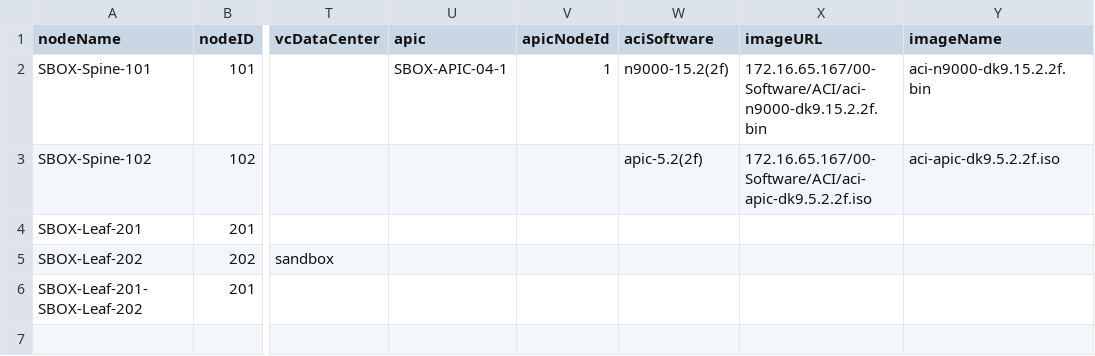
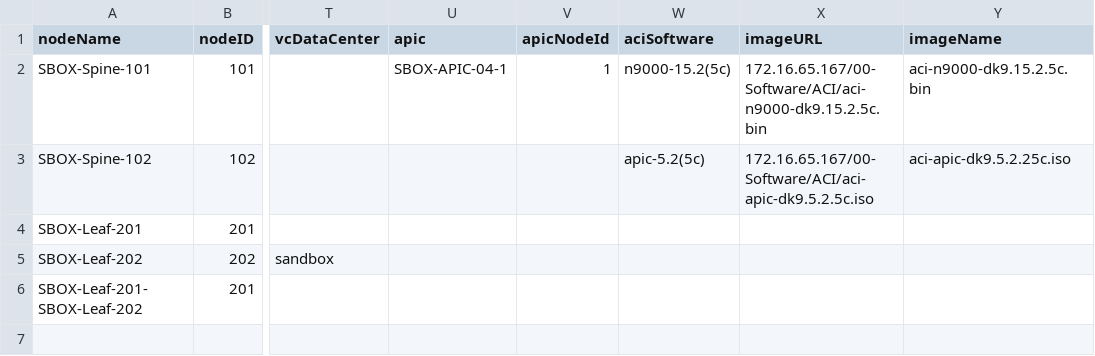
Before and after one commit to jc3943/LTRATO-3001, a CSV file: vars/sandbox/aci/switch-inventory.csv, drawn as a sheet; only a part is shown, gaps mark what is left out; the diff names each change by its address in the sheet, - before the commit and + after, or states it on an @@ line.

Commit message:
resolving issue with apic upgrade status checks

```diff
--- a/vars/sandbox/aci/switch-inventory.csv
+++ b/vars/sandbox/aci/switch-inventory.csv
-W2 (aciSoftware): n9000-15.2(2f)
+W2 (aciSoftware): n9000-15.2(5c)
-X2 (imageURL): 172.16.65.167/00-Software/ACI/aci-n9000-dk9.15.2.2f.bin
+X2 (imageURL): 172.16.65.167/00-Software/ACI/aci-n9000-dk9.15.2.5c.bin
-Y2 (imageName): aci-n9000-dk9.15.2.2f.bin
+Y2 (imageName): aci-n9000-dk9.15.2.5c.bin
-W3 (aciSoftware): apic-5.2(2f)
+W3 (aciSoftware): apic-5.2(5c)
-X3 (imageURL): 172.16.65.167/00-Software/ACI/aci-apic-dk9.5.2.2f.iso
+X3 (imageURL): 172.16.65.167/00-Software/ACI/aci-apic-dk9.5.2.5c.iso
-Y3 (imageName): aci-apic-dk9.5.2.2f.iso
+Y3 (imageName): aci-apic-dk9.5.2.25c.iso
```
Also changed, not shown: 1 other file.
